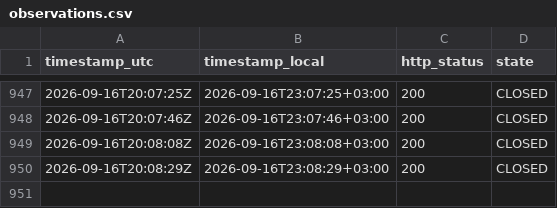
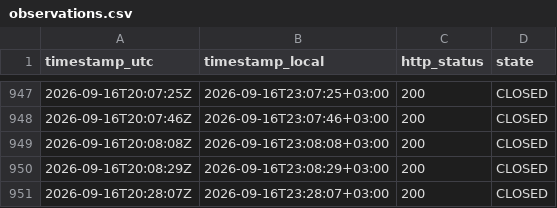
Before and after one commit to atalha1/islamweb-fatwa-notification, a CSV file: log/observations.csv, drawn as a sheet; only a part is shown, gaps mark what is left out; the diff names each change by its address in the sheet, - before the commit and + after, or states it on an @@ line.

```diff
--- a/log/observations.csv
+++ b/log/observations.csv
+row 951: 2026-09-16T20:28:07Z | 2026-09-16T23:28:07+03:00 | 200 | CLOSED
```
Also changed, not shown: 1 other file.
